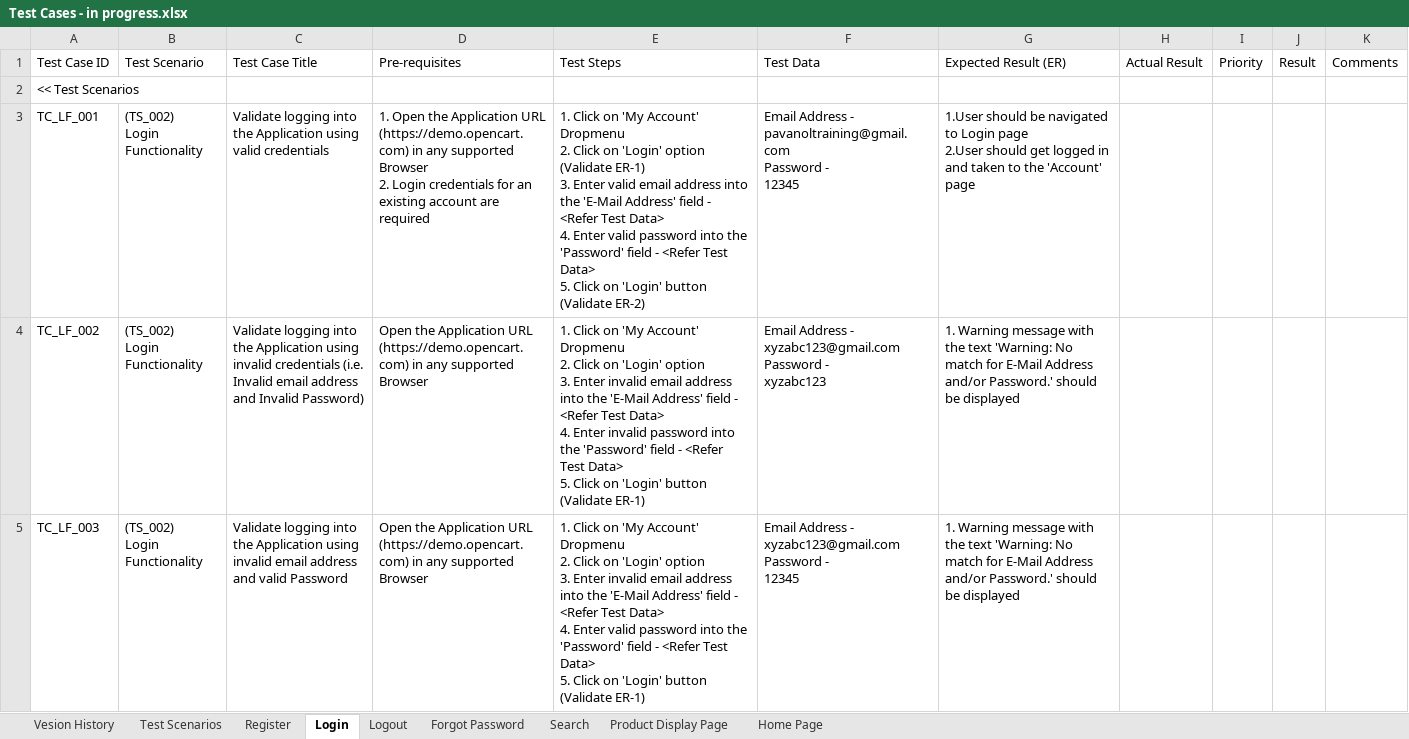
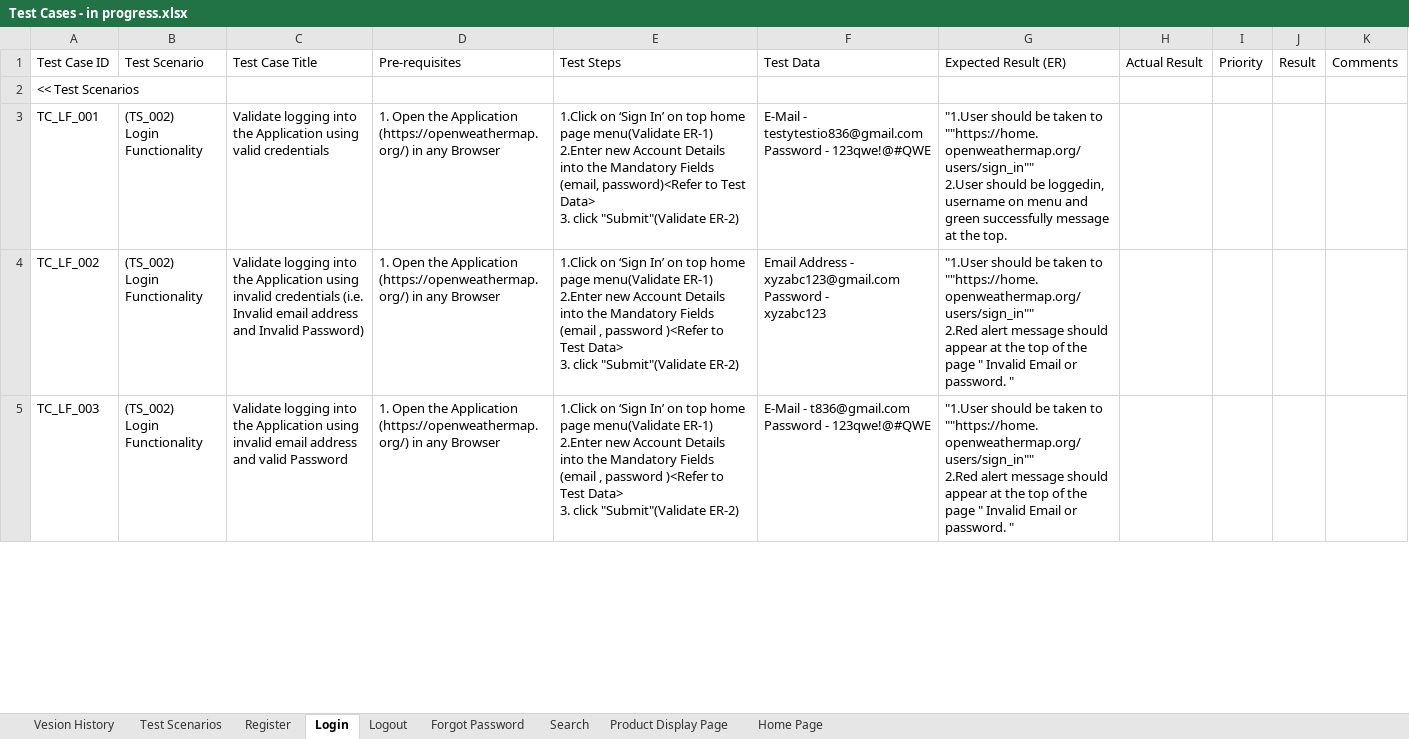
Before and after one commit to GKARLOZ/OpenWeather-Testing-Framework, an Excel workbook: Test Plan/Test Cases - in progress.xlsx, sheet Login, drawn as a sheet; only a part is shown; values as stored, in another font and other column widths than the file's, no cell formats; charts and pictures and conditional formats not drawn; ↵ is a line break in a cell; the diff covers the shown part only; the diff names each change by its address in the sheet, - before the commit and + after, or states it on an @@ line.

Commit message:
login test cases done.

```diff
--- a/Test Plan/Test Cases - in progress.xlsx (sheet Login)
+++ b/Test Plan/Test Cases - in progress.xlsx (sheet Login)
-D3 (Pre-requisites): …the Application URL (https://demo.opencart.com) in any supported Browser ↵ 2. Login credentials for an existing account are required
+D3 (Pre-requisites): …the Application (https://openweathermap.org/) in any Browser
-E3 (Test Steps): 1. Click on 'My Account' Dropmenu ↵ 2. Click on 'Login' option (Validate ER-1) ↵ 3. Enter valid email address into the 'E-Mail Address' field - <Refer Test Data> ↵ 4. Enter valid password into the 'Password' field - <Refer Test Data> ↵ 5. Click on 'Login' button (Validate ER-2)
+E3 (Test Steps): 1.Click on ‘Sign In’ on top home page menu(Validate ER-1) ↵ 2.Enter new Account Details into the Mandatory Fields (email, password)<Refer to Test Data> ↵ 3. click "Submit"(Validate ER-2)
-F3 (Test Data): Email Address - pavanoltraining@gmail.com ↵ Password - ↵ 12345
+F3 (Test Data): E-Mail - testytestio836@gmail.com ↵ Password - 123qwe!@#QWE
-G3 (Expected Result (ER)): 1.User should be navigated to Login page ↵ 2.User should get logged in and taken to the 'Account' page
+G3 (Expected Result (ER)): "1.User should be taken to ""https://home.openweathermap.org/users/sign_in"" ↵ 2.User should be loggedin, username on menu and green successfully message at the top.
-D4:D5 (Pre-requisites): Open the Application URL (https://demo.opencart.com) in any supported Browser
+D4:D5 (Pre-requisites): 1. Open the Application (https://openweathermap.org/) in any Browser
-E4 (Test Steps): 1. Click on 'My Account' Dropmenu ↵ 2. Click on 'Login' option ↵ 3. Enter invalid email address into the 'E-Mail Address' field - <Refer Test Data> ↵ 4. Enter invalid password into the 'Password' field - <Refer Test Data> ↵ 5. Click on 'Login' button (Validate ER-1)
+E4 (Test Steps): 1.Click on ‘Sign In’ on top home page menu(Validate ER-1) ↵ 2.Enter new Account Details into the Mandatory Fields (email , password )<Refer to Test Data> ↵ 3. click "Submit"(Validate ER-2)
-G4:G5 (Expected Result (ER)): 1. Warning message with the text 'Warning: No match for E-Mail Address and/or Password.' should be displayed
+G4:G5 (Expected Result (ER)): "1.User should be taken to ""https://home.openweathermap.org/users/sign_in"" ↵ 2.Red alert message should appear at the top of the page " Invalid Email or password. "
-E5 (Test Steps): 1. Click on 'My Account' Dropmenu ↵ 2. Click on 'Login' option ↵ 3. Enter invalid email address into the 'E-Mail Address' field - <Refer Test Data> ↵ 4. Enter valid password into the 'Password' field - <Refer Test Data> ↵ 5. Click on 'Login' button (Validate ER-1)
+E5 (Test Steps): 1.Click on ‘Sign In’ on top home page menu(Validate ER-1) ↵ 2.Enter new Account Details into the Mandatory Fields (email , password )<Refer to Test Data> ↵ 3. click "Submit"(Validate ER-2)
-F5 (Test Data): Email Address - xyzabc123@gmail.com ↵ Password - ↵ 12345
+F5 (Test Data): E-Mail - t836@gmail.com ↵ Password - 123qwe!@#QWE
```
Also changed, not shown: 5 removed rows and 55 edited cells elsewhere in this sheet, sheet Register, cell formats, 1 other file.
